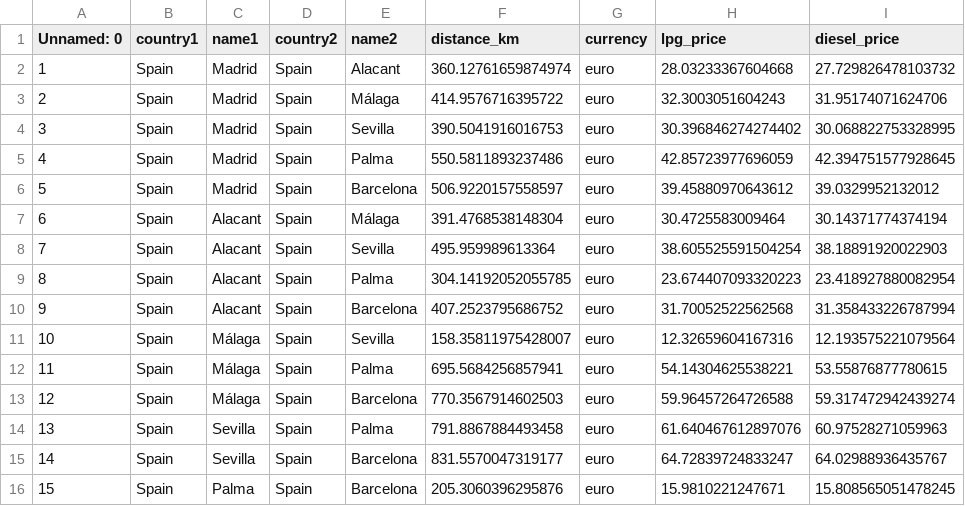
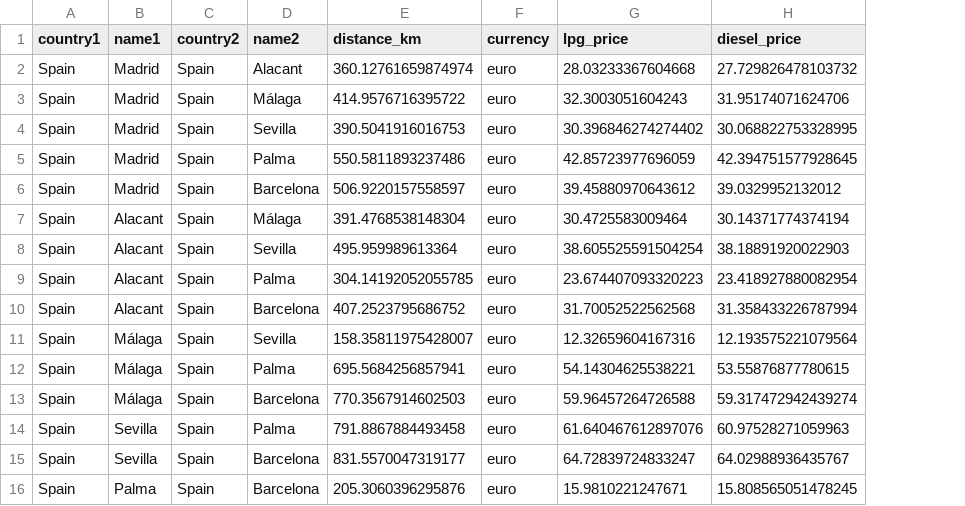
Before and after one commit to SYusupov/BDM_Cargo_Analytics, a CSV file: formatted_zone/city_distances.csv, drawn as a sheet; only a part is shown; the diff names each change by its address in the sheet, - before the commit and + after, or states it on an @@ line.

```diff
--- a/formatted_zone/city_distances.csv
+++ b/formatted_zone/city_distances.csv
-column A (Unnamed: 0), rows 2-16: 1 | 2 | 3 | 4 | 5 | 6 | 7 | 8 | 9 | 10 | 11 | 12 | 13 | 14 | 15
```
Also changed, not shown: additional_sources/requests.csv, formatted_zone/requests.csv, 8 other files.
